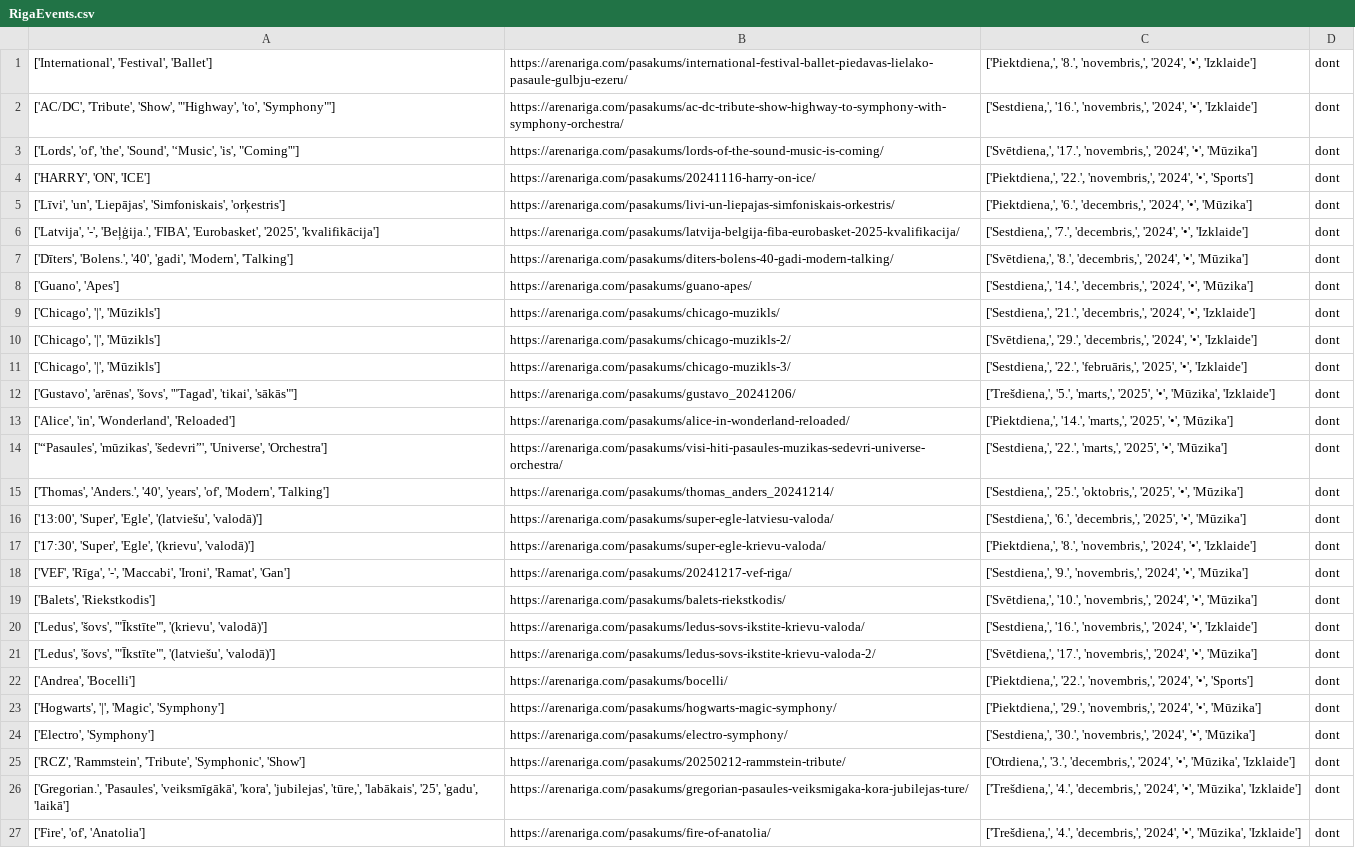
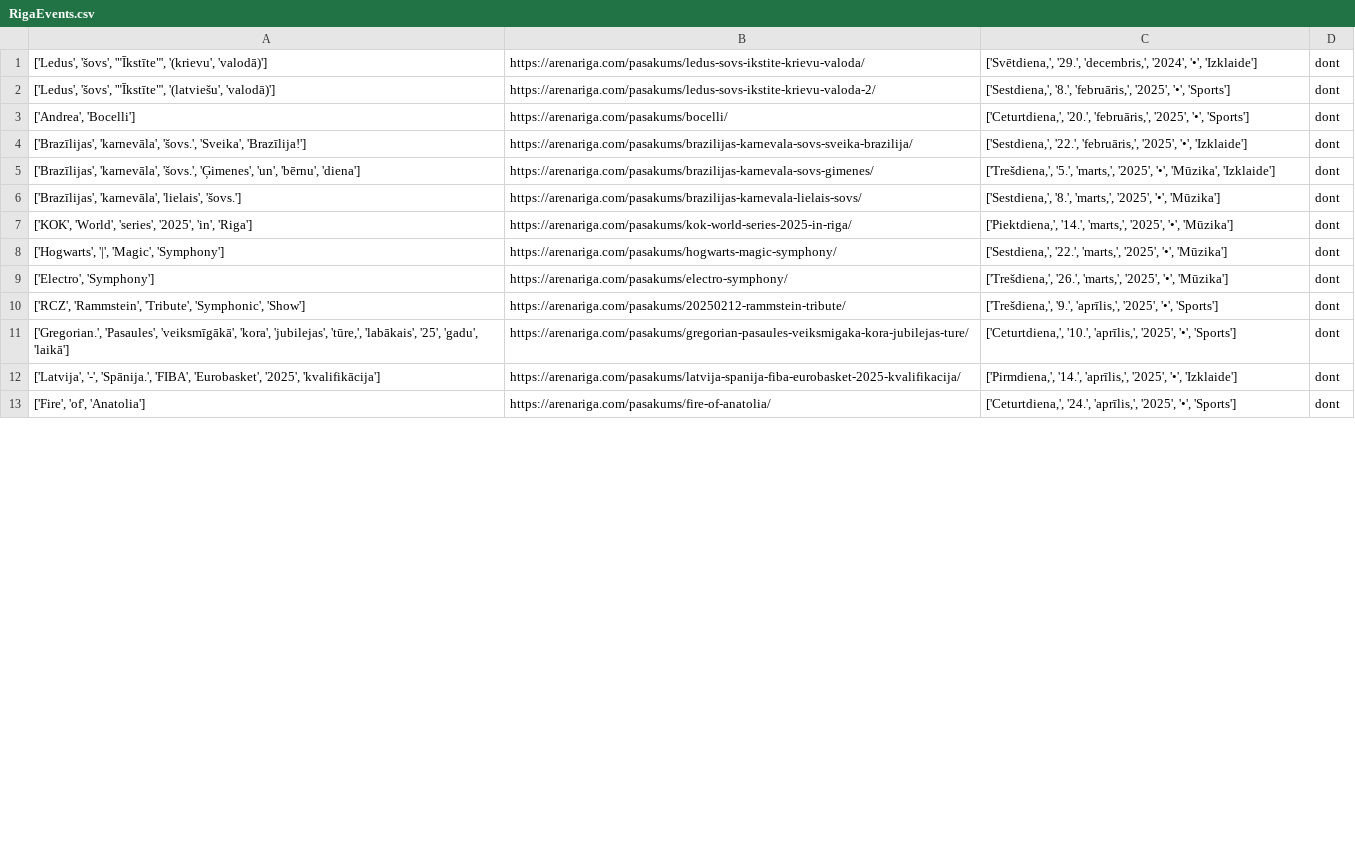
Before and after one commit to einarsskutans/RigaEvents, a CSV file: RigaEvents.csv, drawn as a sheet; only a part is shown; removed rows and columns are numbered as before the commit, all else as after; the diff covers the shown part only; the diff names each change by its address in the sheet, - before the commit and + after, or states it on an @@ line.

```diff
--- a/RigaEvents.csv
+++ b/RigaEvents.csv
-row 1: ['International', 'Festival', 'Ballet'] | https://arenariga.com/pasakums/international-festival-ballet-piedavas-lielako-pasaule-gulbju-ezeru/ | ['Piektdiena,', '8.', 'novembris,', '2024', '•', 'Izklaide'] | dont
-row 2: ['AC/DC', 'Tribute', 'Show', '"Highway', 'to', 'Symphony"'] | https://arenariga.com/pasakums/ac-dc-tribute-show-highway-to-symphony-with-symphony-orchestra/ | ['Sestdiena,', '16.', 'novembris,', '2024', '•', 'Izklaide'] | dont
-row 3: ['Lords', 'of', 'the', 'Sound', '‘Music', 'is', "Coming'"] | https://arenariga.com/pasakums/lords-of-the-sound-music-is-coming/ | ['Svētdiena,', '17.', 'novembris,', '2024', '•', 'Mūzika'] | dont
-row 4: ['HARRY', 'ON', 'ICE'] | https://arenariga.com/pasakums/20241116-harry-on-ice/ | ['Piektdiena,', '22.', 'novembris,', '2024', '•', 'Sports'] | dont
-row 5: ['Līvi', 'un', 'Liepājas', 'Simfoniskais', 'orķestris'] | https://arenariga.com/pasakums/livi-un-liepajas-simfoniskais-orkestris/ | ['Piektdiena,', '6.', 'decembris,', '2024', '•', 'Mūzika'] | dont
-row 6: ['Latvija', '-', 'Beļģija.', 'FIBA', 'Eurobasket', '2025', 'kvalifikācija'] | https://arenariga.com/pasakums/latvija-belgija-fiba-eurobasket-2025-kvalifikacija/ | ['Sestdiena,', '7.', 'decembris,', '2024', '•', 'Izklaide'] | dont
-row 7: ['Dīters', 'Bolens.', '40', 'gadi', 'Modern', 'Talking'] | https://arenariga.com/pasakums/diters-bolens-40-gadi-modern-talking/ | ['Svētdiena,', '8.', 'decembris,', '2024', '•', 'Mūzika'] | dont
-row 8: ['Guano', 'Apes'] | https://arenariga.com/pasakums/guano-apes/ | ['Sestdiena,', '14.', 'decembris,', '2024', '•', 'Mūzika'] | dont
-row 9: ['Chicago', '|', 'Mūzikls'] | https://arenariga.com/pasakums/chicago-muzikls/ | ['Sestdiena,', '21.', 'decembris,', '2024', '•', 'Izklaide'] | dont
-row 10: ['Chicago', '|', 'Mūzikls'] | https://arenariga.com/pasakums/chicago-muzikls-2/ | ['Svētdiena,', '29.', 'decembris,', '2024', '•', 'Izklaide'] | dont
-row 11: ['Chicago', '|', 'Mūzikls'] | https://arenariga.com/pasakums/chicago-muzikls-3/ | ['Sestdiena,', '22.', 'februāris,', '2025', '•', 'Izklaide'] | dont
-row 12: ['Gustavo', 'arēnas', 'šovs', '"Tagad', 'tikai', 'sākās"'] | https://arenariga.com/pasakums/gustavo_20241206/ | ['Trešdiena,', '5.', 'marts,', '2025', '•', 'Mūzika', 'Izklaide'] | dont
-row 13: ['Alice', 'in', 'Wonderland', 'Reloaded'] | https://arenariga.com/pasakums/alice-in-wonderland-reloaded/ | ['Piektdiena,', '14.', 'marts,', '2025', '•', 'Mūzika'] | dont
-row 14: ['“Pasaules', 'mūzikas', 'šedevri”', 'Universe', 'Orchestra'] | https://arenariga.com/pasakums/visi-hiti-pasaules-muzikas-sedevri-universe-orchestra/ | ['Sestdiena,', '22.', 'marts,', '2025', '•', 'Mūzika'] | dont
-row 15: ['Thomas', 'Anders.', '40', 'years', 'of', 'Modern', 'Talking'] | https://arenariga.com/pasakums/thomas_anders_20241214/ | ['Sestdiena,', '25.', 'oktobris,', '2025', '•', 'Mūzika'] | dont
-row 16: ['13:00', 'Super', 'Egle', '(latviešu', 'valodā)'] | https://arenariga.com/pasakums/super-egle-latviesu-valoda/ | ['Sestdiena,', '6.', 'decembris,', '2025', '•', 'Mūzika'] | dont
-row 17: ['17:30', 'Super', 'Egle', '(krievu', 'valodā)'] | https://arenariga.com/pasakums/super-egle-krievu-valoda/ | ['Piektdiena,', '8.', 'novembris,', '2024', '•', 'Izklaide'] | dont
-row 18: ['VEF', 'Rīga', '-', 'Maccabi', 'Ironi', 'Ramat', 'Gan'] | https://arenariga.com/pasakums/20241217-vef-riga/ | ['Sestdiena,', '9.', 'novembris,', '2024', '•', 'Mūzika'] | dont
-row 19: ['Balets', 'Riekstkodis'] | https://arenariga.com/pasakums/balets-riekstkodis/ | ['Svētdiena,', '10.', 'novembris,', '2024', '•', 'Mūzika'] | dont
-C1: ['Sestdiena,', '16.', 'novembris,', '2024', '•',…
+C1: ['Svētdiena,', '29.', 'decembris,', '2024', '•',…
-C2: ['Svētdiena,', '17.', 'novembris,', '2024', '•', 'Mūzika']
+C2: ['Sestdiena,', '8.', 'februāris,', '2025', '•', 'Sports']
-C3: ['Piektdiena,', '22.', 'novembris,', '2024', '•', 'Sports']
+C3: ['Ceturtdiena,', '20.', 'februāris,', '2025', '•', 'Sports']
+row 4: ['Brazīlijas', 'karnevāla', 'šovs.', 'Sveika', 'Brazīlija!'] | https://arenariga.com/pasakums/brazilijas-karnevala-sovs-sveika-brazilija/ | ['Sestdiena,', '22.', 'februāris,', '2025', '•', 'Izklaide'] | dont
+row 5: ['Brazīlijas', 'karnevāla', 'šovs.', 'Ģimenes', 'un', 'bērnu', 'diena'] | https://arenariga.com/pasakums/brazilijas-karnevala-sovs-gimenes/ | ['Trešdiena,', '5.', 'marts,', '2025', '•', 'Mūzika', 'Izklaide'] | dont
+row 6: ['Brazīlijas', 'karnevāla', 'lielais', 'šovs.'] | https://arenariga.com/pasakums/brazilijas-karnevala-lielais-sovs/ | ['Sestdiena,', '8.', 'marts,', '2025', '•', 'Mūzika'] | dont
+row 7: ['KOK', 'World', 'series', '2025', 'in', 'Riga'] | https://arenariga.com/pasakums/kok-world-series-2025-in-riga/ | ['Piektdiena,', '14.', 'marts,', '2025', '•', 'Mūzika'] | dont
-C8: ['Piektdiena,', '29.', 'novembris,', '2024', '•', 'Mūzika']
+C8: ['Sestdiena,', '22.', 'marts,', '2025', '•', 'Mūzika']
-C9: ['Sestdiena,', '30.', 'novembris,', '2024', '•', 'Mūzika']
+C9: ['Trešdiena,', '26.', 'marts,', '2025', '•', 'Mūzika']
-C10: ['Otrdiena,', '3.', 'decembris,', '2024', '•', 'Mūzika', 'Izklaide']
+C10: ['Trešdiena,', '9.', 'aprīlis,', '2025', '•', 'Sports']
-C11: ['Trešdiena,', '4.', 'decembris,', '2024', '•', 'Mūzika', 'Izklaide']
+C11: ['Ceturtdiena,', '10.', 'aprīlis,', '2025', '•', 'Sports']
+row 12: ['Latvija', '-', 'Spānija.', 'FIBA', 'Eurobasket', '2025', 'kvalifikācija'] | https://arenariga.com/pasakums/latvija-spanija-fiba-eurobasket-2025-kvalifikacija/ | ['Pirmdiena,', '14.', 'aprīlis,', '2025', '•', 'Izklaide'] | dont
-C13: ['Trešdiena,', '4.', 'decembris,', '2024', '•', 'Mūzika', 'Izklaide']
+C13: ['Ceturtdiena,', '24.', 'aprīlis,', '2025', '•', 'Sports']
```
Also changed, not shown: 18 added rows and 12 edited cells elsewhere in this file, 2 other files.
